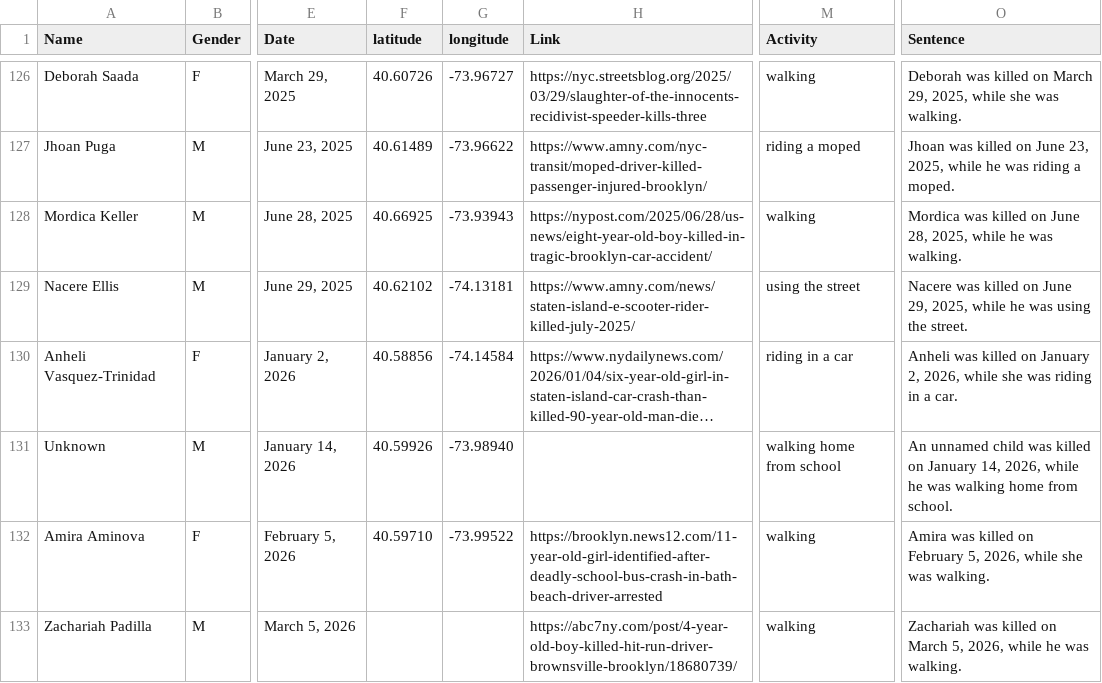
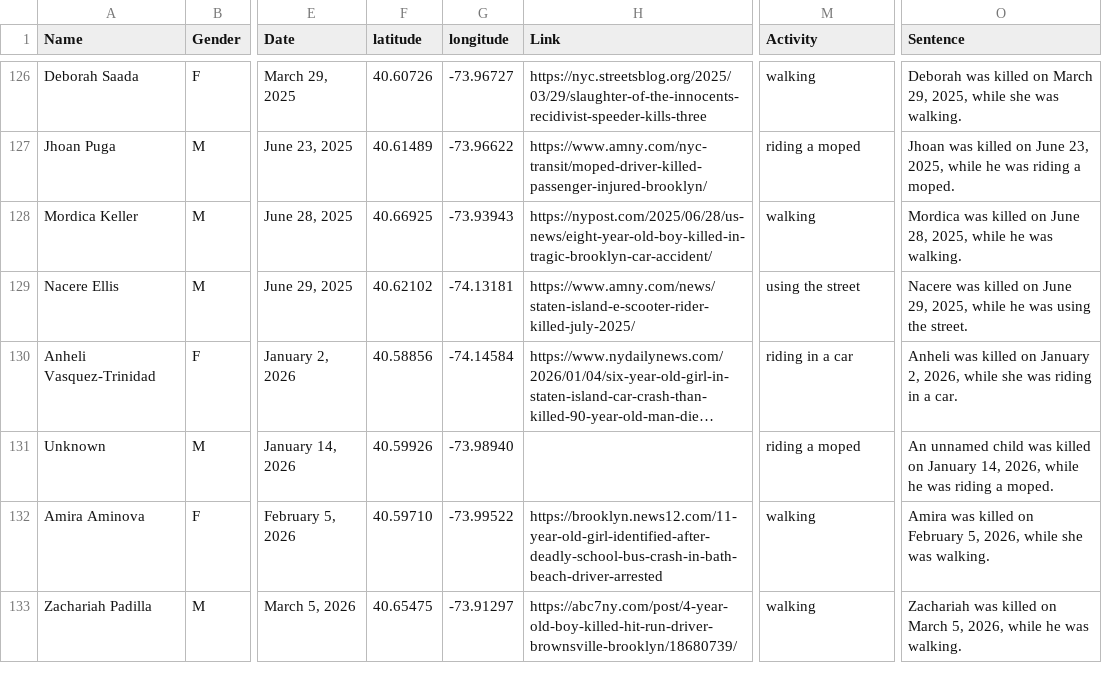
Before and after one commit to TransportationAlternatives/projects.transalt.org, a CSV file: _data/Children7.csv, drawn as a sheet; only a part is shown, gaps mark what is left out; long unchanged cells end in …; the diff names each change by its address in the sheet, - before the commit and + after, or states it on an @@ line.

Commit message:
Add files via upload

```diff
--- a/_data/Children7.csv
+++ b/_data/Children7.csv
-M131 (Activity): walking home from school
+M131 (Activity): riding a moped
-O131 (Sentence): …he was walking home from school.
+O131 (Sentence): …he was riding a moped.
-F133 (latitude): (empty)
+F133 (latitude): 40.65475
-G133 (longitude): (empty)
+G133 (longitude): -73.91297
```
